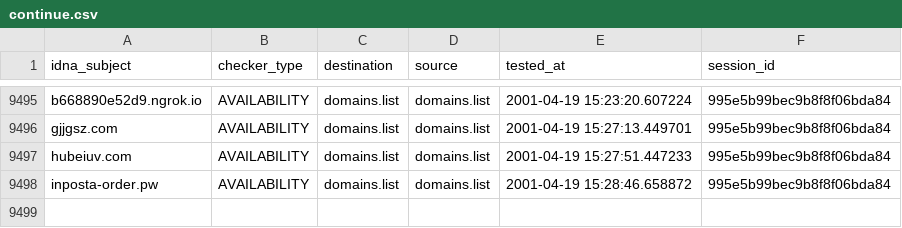
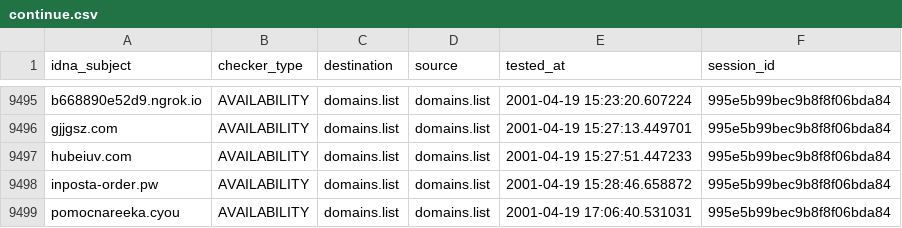
Before and after one commit to Ultimate-Hosts-Blacklist/KADhosts_azet12, a CSV file: output/domains.list/continue.csv, drawn as a sheet; only a part is shown, gaps mark what is left out; the diff names each change by its address in the sheet, - before the commit and + after, or states it on an @@ line.

```diff
--- a/output/domains.list/continue.csv
+++ b/output/domains.list/continue.csv
+row 9499: pomocnareeka.cyou | AVAILABILITY | domains.list | domains.list | 2001-04-19 17:06:40.531031 | 995e5b99bec9b8f8f06bda84
```
Also changed, not shown: 3 other files.
